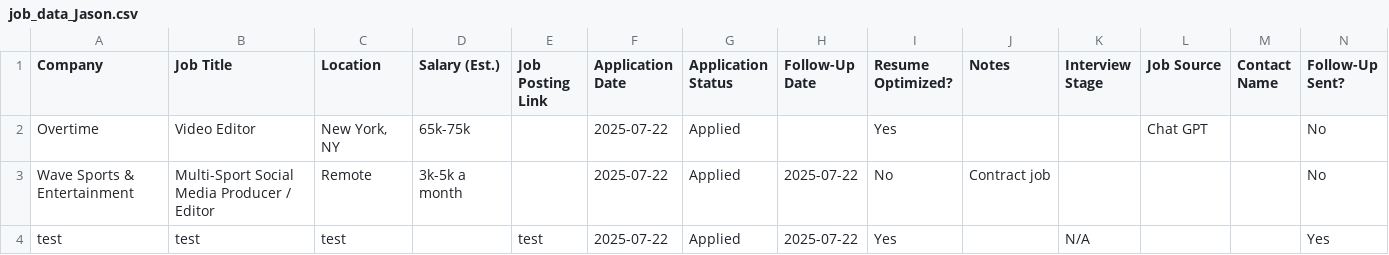
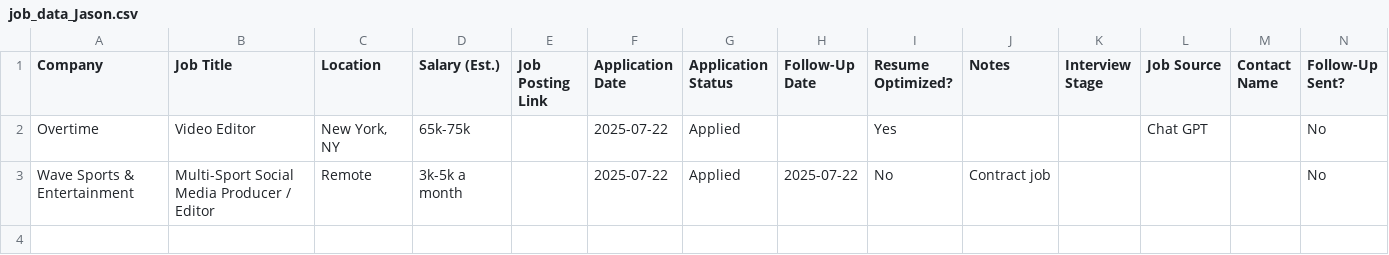
Before and after one commit to JRossell27/Job_tracker, a CSV file: job_data_Jason.csv, drawn as a sheet; the diff names each change by its address in the sheet, - before the commit and + after, or states it on an @@ line.

```diff
--- a/job_data_Jason.csv
+++ b/job_data_Jason.csv
-row 4: test | test | test |  | test | 2025-07-22 | Applied | 2025-07-22 | Yes |  | N/A |  |  | Yes
```
Also changed, not shown: 1 other file.
